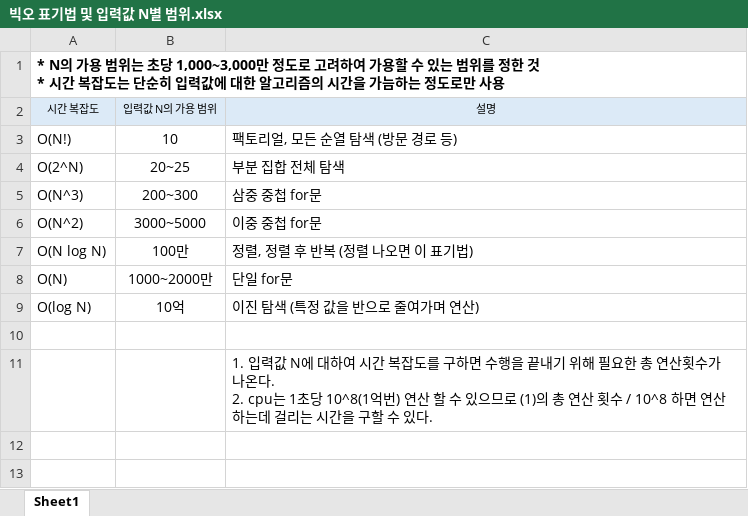
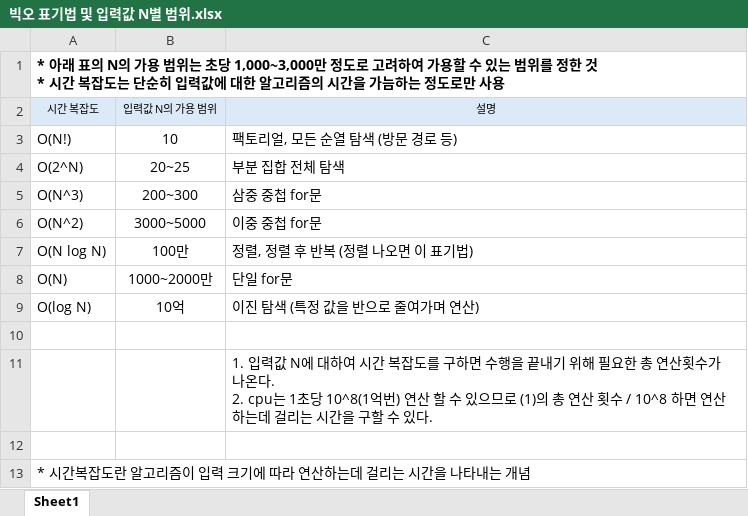
Before and after one commit to BeakSongYi/study, an Excel workbook: codingtest_java/이론/01.빅오 표기법/빅오 표기법 및 입력값 N별 범위.xlsx, sheet Sheet1, drawn as a sheet; values as stored, in another font and other column widths than the file's, no borders; the diff names each change by its address in the sheet, - before the commit and + after, or states it on an @@ line.

```diff
--- a/codingtest_java/이론/01.빅오 표기법/빅오 표기법 및 입력값 N별 범위.xlsx (sheet Sheet1)
+++ b/codingtest_java/이론/01.빅오 표기법/빅오 표기법 및 입력값 N별 범위.xlsx (sheet Sheet1)
-A1: * N의 가…
+A1: * 아래 표의 N의 가…
+row 12: (empty)
+row 13: * 시간복잡도란 알고리즘이 입력 크기에 따라 연산하는데 걸리는 시간을 나타내는 개념
```
Also changed, not shown: 10 other files.
